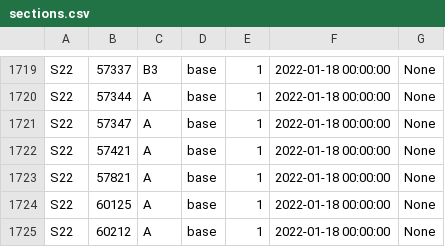
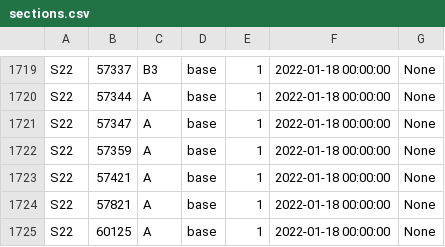
Before and after one commit to CMUIDeATe/aclman, a CSV file: data/sections.csv, drawn as a sheet; only a part is shown, gaps mark what is left out; the shorter side is filled out with more unchanged rows.

Commit message:
Add privileges for S22-57359-A
The course unexpectedly changed number and so was missing from our lists.

```diff
--- a/data/sections.csv
+++ b/data/sections.csv
@@ -1721,2 +1721,3 @@ S22,57344,A,base,1,2022-01-18 00:00:00,None
 S22,57347,A,base,1,2022-01-18 00:00:00,None
+S22,57359,A,base,1,2022-01-18 00:00:00,None
 S22,57421,A,base,1,2022-01-18 00:00:00,None
```
